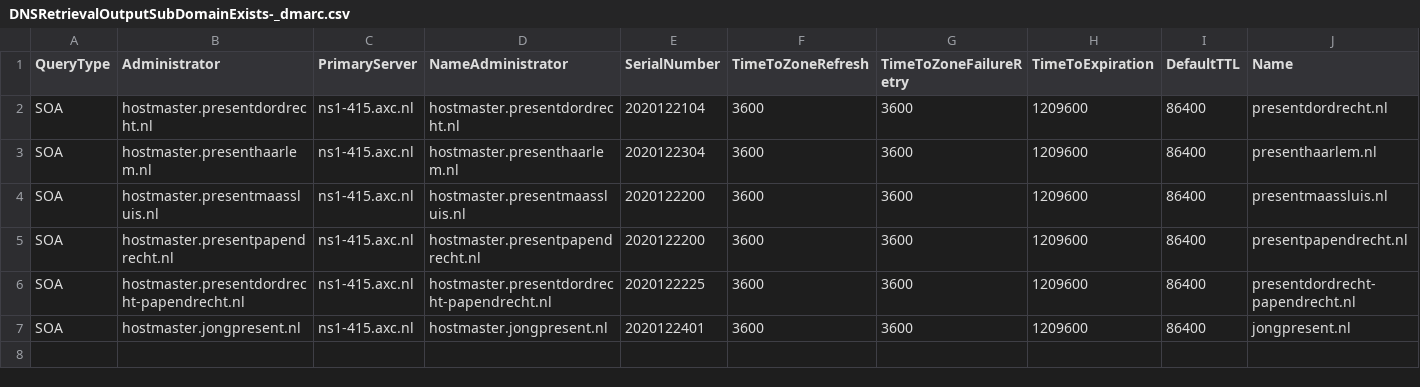
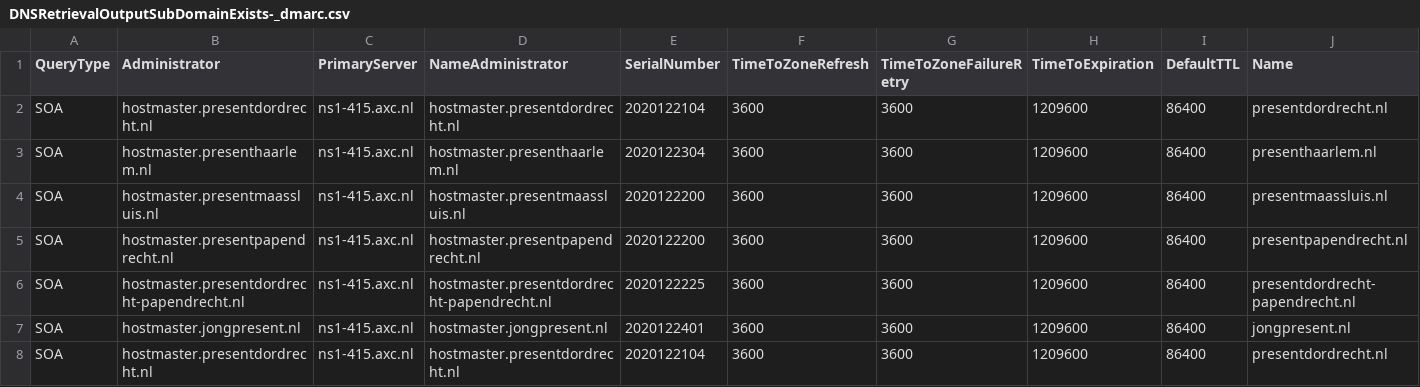
Before and after one commit to StabijJack/DNS-Queries-with-PowerShell, a CSV file: DNSRetrievalOutputSubDomainExists-_dmarc.csv, drawn as a sheet; only a part is shown; rows hold the shown columns only; the diff names each change by its address in the sheet, - before the commit and + after, or states it on an @@ line.

```diff
--- a/DNSRetrievalOutputSubDomainExists-_dmarc.csv
+++ b/DNSRetrievalOutputSubDomainExists-_dmarc.csv
+row 8: SOA | hostmaster.presentdordrecht.nl | ns1-415.axc.nl | hostmaster.presentdordrecht.nl | 2020122104 | 3600 | 3600 | 1209600 | 86400 | presentdordrecht.nl
```
Also changed, not shown: DNSRetrievalOutputDomainTypeExists-NS.csv, DNSRetrievalOutputDomainTypeExists-TXT.csv, 19 other files.
